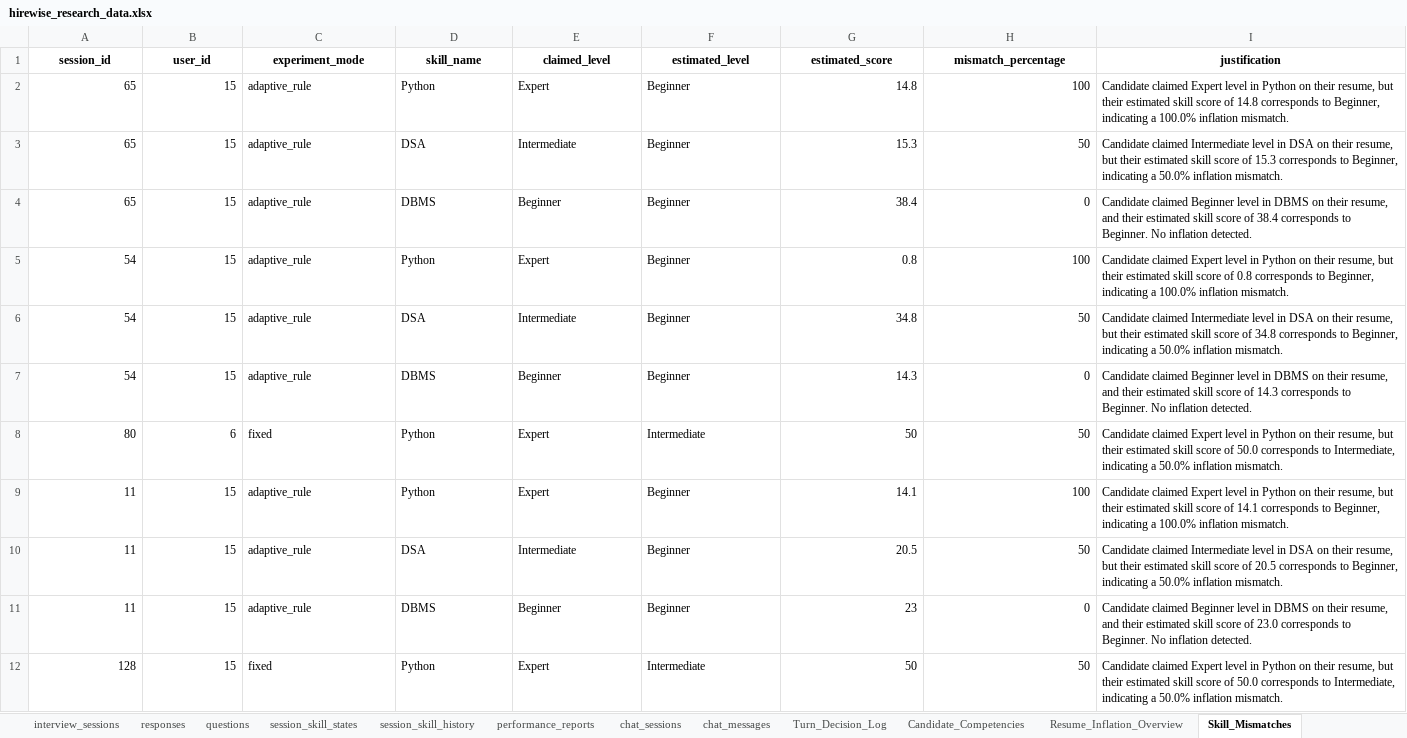
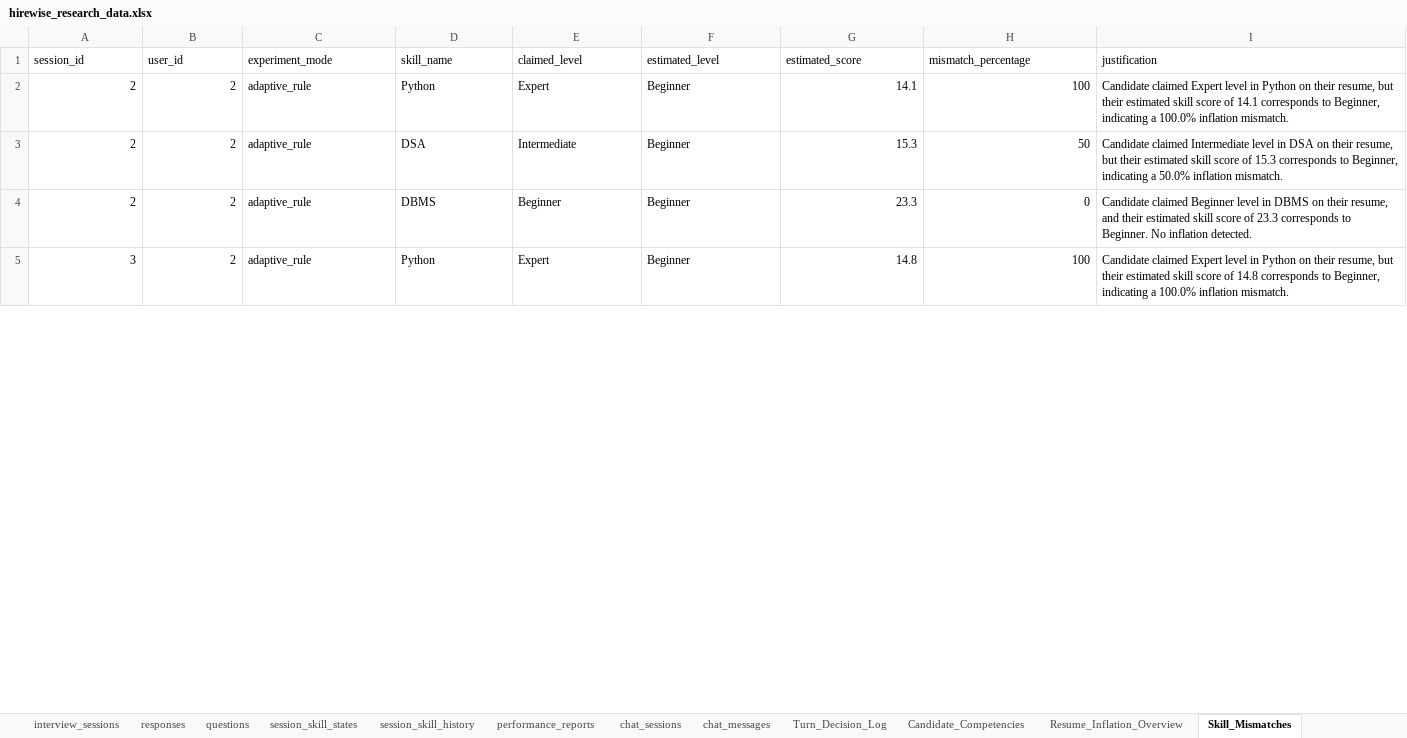
Before and after one commit to Shivam94566/HIRE_WISE_AI, an Excel workbook: exports/hirewise_research_data.xlsx, sheet Skill_Mismatches, drawn as a sheet; only a part is shown; values as stored, in another font and other column widths than the file's, no borders; the diff covers the shown part only; the diff names each change by its address in the sheet, - before the commit and + after, or states it on an @@ line.

Commit message:
Add MLOps pipeline, CI workflow and adaptive interview improvements

```diff
--- a/exports/hirewise_research_data.xlsx (sheet Skill_Mismatches)
+++ b/exports/hirewise_research_data.xlsx (sheet Skill_Mismatches)
@@ A1:I1 bold: on → off, alignment: center → left @@
-A2:A4 (session_id): 65
+A2:A4 (session_id): 2
-B2:B5 (user_id): 15
+B2:B5 (user_id): 2
-G2 (estimated_score): 14.8
+G2 (estimated_score): 14.1
-I2 (justification): …score of 14.8 corresponds to…
+I2 (justification): …score of 14.1 corresponds to…
-G4 (estimated_score): 38.4
+G4 (estimated_score): 23.3
-I4 (justification): …score of 38.4 corresponds to…
+I4 (justification): …score of 23.3 corresponds to…
-A5 (session_id): 54
+A5 (session_id): 3
-G5 (estimated_score): 0.8
+G5 (estimated_score): 14.8
-I5 (justification): …score of 0.8 corresponds to…
+I5 (justification): …score of 14.8 corresponds to…
-row 6: 54 | 15 | adaptive_rule | DSA | Intermediate | Beginner | 34.8 | 50 | Candidate claimed Intermediate level in DSA on their resume, but their estimated skill score of 34.8 corresponds to Beginner, indicating a 50.0% inflation mismatch.
-row 7: 54 | 15 | adaptive_rule | DBMS | Beginner | Beginner | 14.3 | 0 | Candidate claimed Beginner level in DBMS on their resume, and their estimated skill score of 14.3 corresponds to Beginner. No inflation detected.
-row 8: 80 | 6 | fixed | Python | Expert | Intermediate | 50 | 50 | Candidate claimed Expert level in Python on their resume, but their estimated skill score of 50.0 corresponds to Intermediate, indicating a 50.0% inflation mismatch.
-row 9: 11 | 15 | adaptive_rule | Python | Expert | Beginner | 14.1 | 100 | Candidate claimed Expert level in Python on their resume, but their estimated skill score of 14.1 corresponds to Beginner, indicating a 100.0% inflation mismatch.
-row 10: 11 | 15 | adaptive_rule | DSA | Intermediate | Beginner | 20.5 | 50 | Candidate claimed Intermediate level in DSA on their resume, but their estimated skill score of 20.5 corresponds to Beginner, indicating a 50.0% inflation mismatch.
-row 11: 11 | 15 | adaptive_rule | DBMS | Beginner | Beginner | 23 | 0 | Candidate claimed Beginner level in DBMS on their resume, and their estimated skill score of 23.0 corresponds to Beginner. No inflation detected.
-row 12: 128 | 15 | fixed | Python | Expert | Intermediate | 50 | 50 | Candidate claimed Expert level in Python on their resume, but their estimated skill score of 50.0 corresponds to Intermediate, indicating a 50.0% inflation mismatch.
```
Also changed, not shown: 9 removed rows and 6 edited cells elsewhere in this sheet, sheet session_skill_history, sheet session_skill_states, sheet responses, sheet Turn_Decision_Log, sheet interview_sessions, sheet Candidate_Competencies, 13 more sheets, 26 other files.
